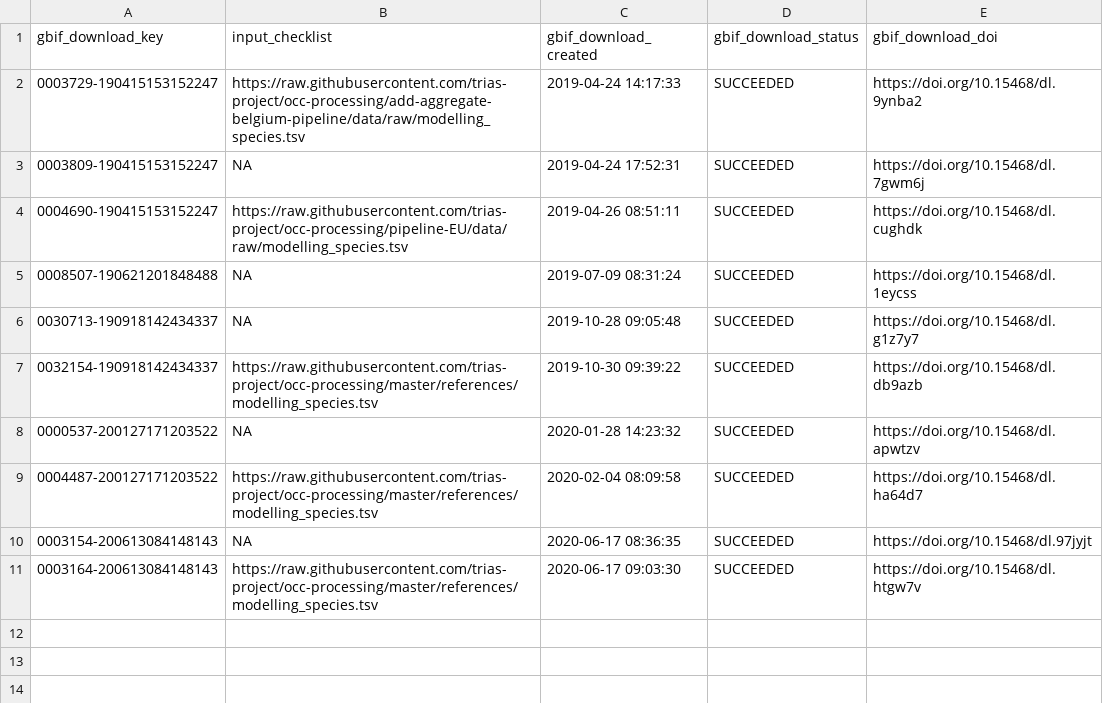
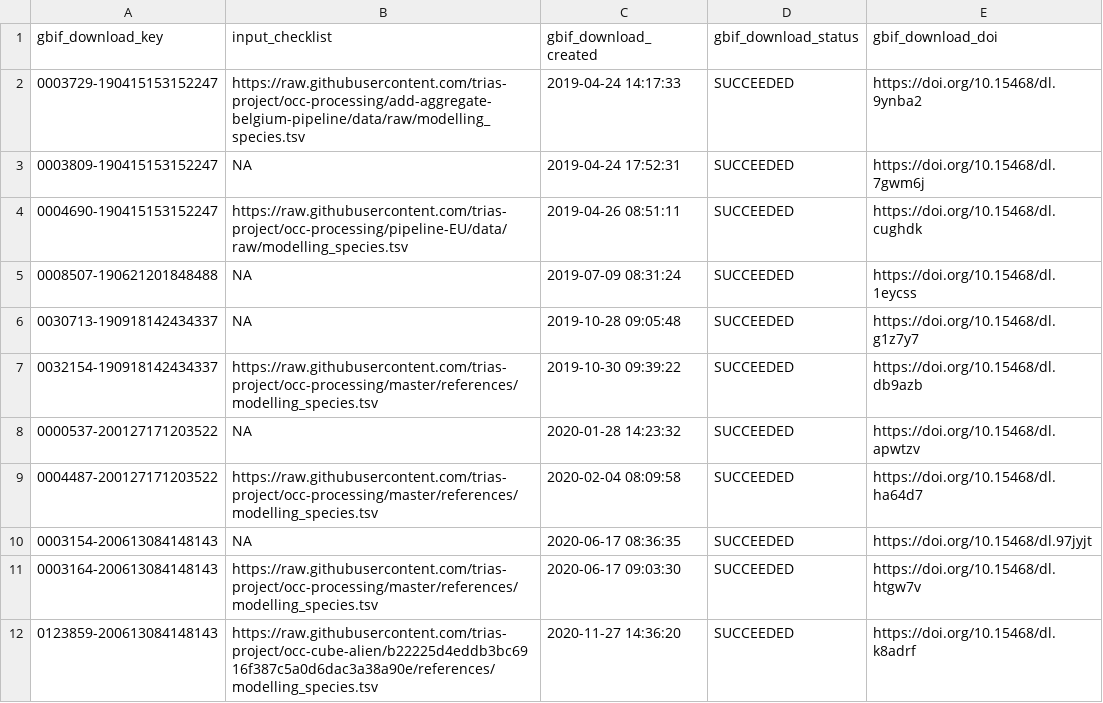
Before and after one commit to trias-project/occ-cube-alien, a TSV file: data/raw/gbif_downloads.tsv, drawn as a sheet; the diff names each change by its address in the sheet, - before the commit and + after, or states it on an @@ line.

Commit message:
Trigger new download for EU cube for species for RA

```diff
--- a/data/raw/gbif_downloads.tsv
+++ b/data/raw/gbif_downloads.tsv
+row 12: 0123859-200613084148143 | https://raw.githubusercontent.com/trias-project/occ-cube-alien/b22225d4eddb3bc6916f387c5a0d6dac3a38a90e/references/modelling_species.tsv | 2020-11-27 14:36:20 | SUCCEEDED | https://doi.org/10.15468/dl.k8adrf
```
Also changed, not shown: 1 other file.
